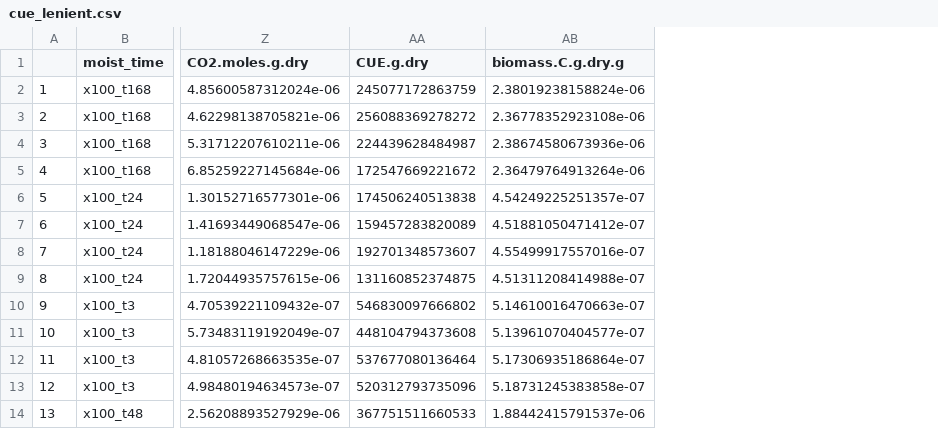
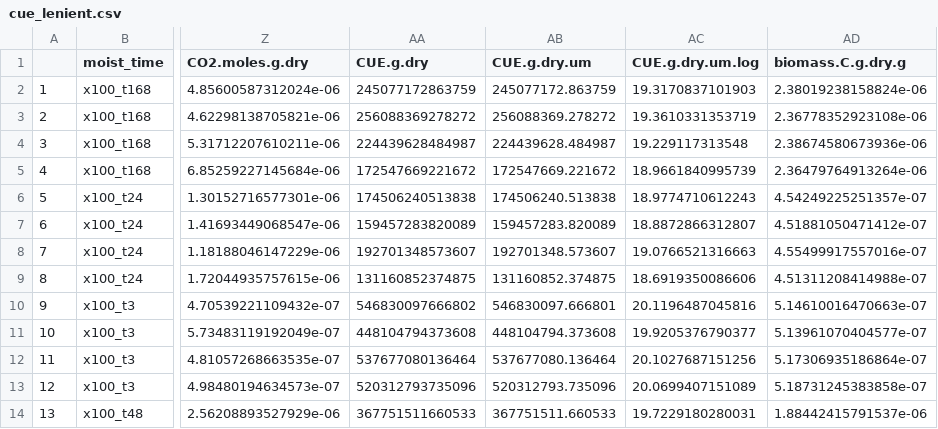
Before and after one commit to linneakh/CA_grassland_omics, a CSV file: output/omics_datasets/cue_lenient.csv, drawn as a sheet; only a part is shown, gaps mark what is left out; the diff names each change by its address in the sheet, - before the commit and + after, or states it on an @@ line.

```diff
--- a/output/omics_datasets/cue_lenient.csv
+++ b/output/omics_datasets/cue_lenient.csv
+column AB (CUE.g.dry.um), rows 2-14: 245077172.863759 | 256088369.278272 | 224439628.484987 | 172547669.221672 | 174506240.513838 | 159457283.820089 | 192701348.573607 | 131160852.374875 | 546830097.666801 | 448104794.373608 | 537677080.136464 | 520312793.735096 | 367751511.660533
+column AC (CUE.g.dry.um.log), rows 2-14: 19.3170837101903 | 19.3610331353719 | 19.229117313548 | 18.9661840995739 | 18.9774710612243 | 18.8872866312807 | 19.0766521316663 | 18.6919350086606 | 20.1196487045816 | 19.9205376790377 | 20.1027687151256 | 20.0699407151089 | 19.7229180280031
```
Also changed, not shown: 35 other files.
